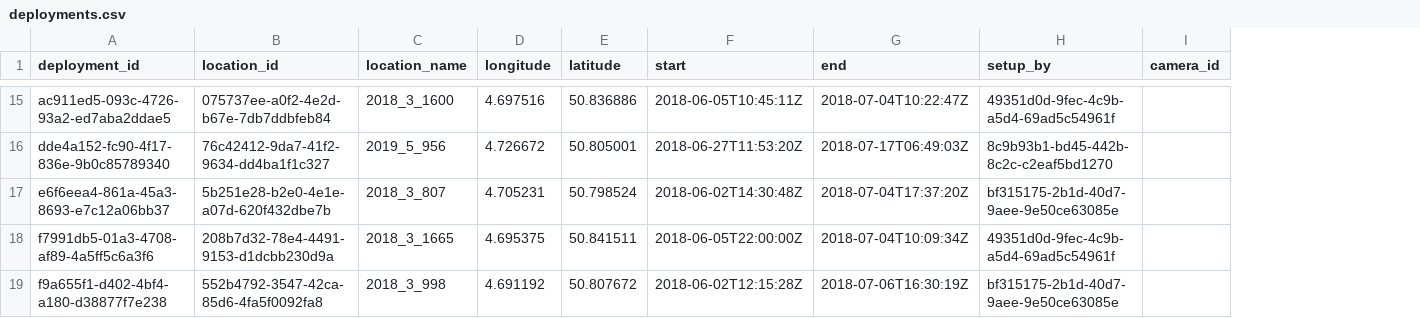
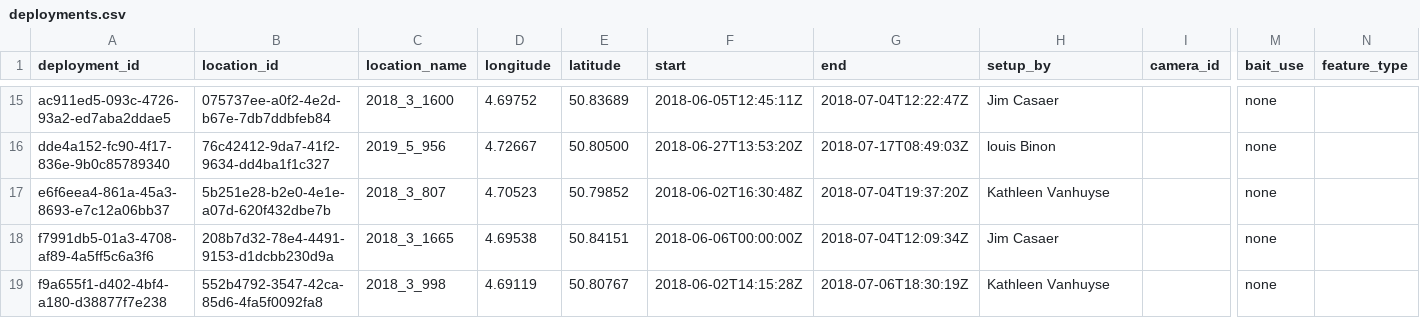
Before and after one commit to tdwg/dwc-for-biologging, a CSV file: use-cases/camtrap-dp/data/raw/deployments.csv, drawn as a sheet; only a part is shown, gaps mark what is left out; the diff covers the shown part only; the diff names each change by its address in the sheet, - before the commit and + after, or states it on an @@ line.

```diff
--- a/use-cases/camtrap-dp/data/raw/deployments.csv
+++ b/use-cases/camtrap-dp/data/raw/deployments.csv
+column M (bait_use), rows 15-19: all none
+column N (feature_type), empty
-D15 (longitude): 4.697516
+D15 (longitude): 4.69752
-E15 (latitude): 50.836886
+E15 (latitude): 50.83689
-F15 (start): 2018-06-05T10:45:11Z
+F15 (start): 2018-06-05T12:45:11Z
-G15 (end): 2018-07-04T10:22:47Z
+G15 (end): 2018-07-04T12:22:47Z
-H15 (setup_by): 49351d0d-9fec-4c9b-a5d4-69ad5c54961f
+H15 (setup_by): Jim Casaer
-D16 (longitude): 4.726672
+D16 (longitude): 4.72667
-E16 (latitude): 50.805001
+E16 (latitude): 50.80500
-F16 (start): 2018-06-27T11:53:20Z
+F16 (start): 2018-06-27T13:53:20Z
-G16 (end): 2018-07-17T06:49:03Z
+G16 (end): 2018-07-17T08:49:03Z
-H16 (setup_by): 8c9b93b1-bd45-442b-8c2c-c2eaf5bd1270
+H16 (setup_by): louis Binon
-D17 (longitude): 4.705231
+D17 (longitude): 4.70523
-E17 (latitude): 50.798524
+E17 (latitude): 50.79852
-F17 (start): 2018-06-02T14:30:48Z
+F17 (start): 2018-06-02T16:30:48Z
-G17 (end): 2018-07-04T17:37:20Z
+G17 (end): 2018-07-04T19:37:20Z
-H17 (setup_by): bf315175-2b1d-40d7-9aee-9e50ce63085e
+H17 (setup_by): Kathleen Vanhuyse
-D18 (longitude): 4.695375
+D18 (longitude): 4.69538
-E18 (latitude): 50.841511
+E18 (latitude): 50.84151
-F18 (start): 2018-06-05T22:00:00Z
+F18 (start): 2018-06-06T00:00:00Z
-G18 (end): 2018-07-04T10:09:34Z
+G18 (end): 2018-07-04T12:09:34Z
-H18 (setup_by): 49351d0d-9fec-4c9b-a5d4-69ad5c54961f
+H18 (setup_by): Jim Casaer
-D19 (longitude): 4.691192
+D19 (longitude): 4.69119
-E19 (latitude): 50.807672
+E19 (latitude): 50.80767
-F19 (start): 2018-06-02T12:15:28Z
+F19 (start): 2018-06-02T14:15:28Z
-G19 (end): 2018-07-06T16:30:19Z
+G19 (end): 2018-07-06T18:30:19Z
-H19 (setup_by): bf315175-2b1d-40d7-9aee-9e50ce63085e
+H19 (setup_by): Kathleen Vanhuyse
```
Also changed, not shown: 63 edited cells elsewhere in this file, 4 other files.
